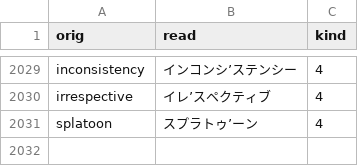
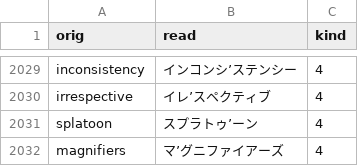
Before and after one commit to actlaboratory/HISS-dictionary, a CSV file: main.csv, drawn as a sheet; only a part is shown, gaps mark what is left out; the diff names each change by its address in the sheet, - before the commit and + after, or states it on an @@ line.

Commit message:
Add magnifiers

```diff
--- a/main.csv
+++ b/main.csv
+row 2032: magnifiers | マ’グニファイアーズ | 4
```
